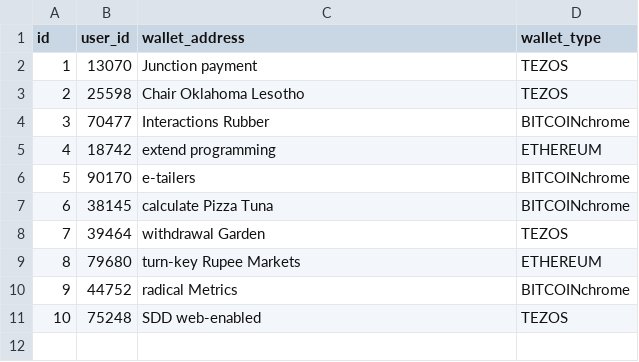
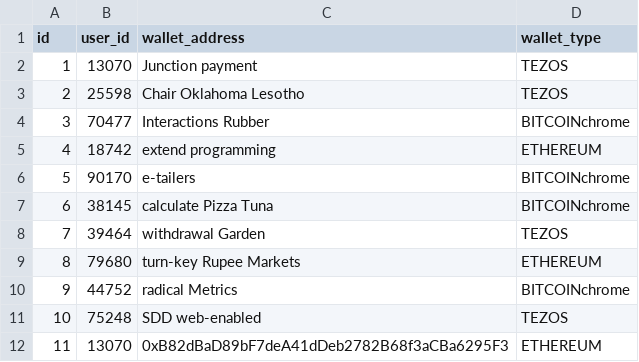
Before and after one commit to mortezardana/Rattletrap---Clockwrek, a CSV file: src/main/resources/config/liquibase/fake-data/wallets.csv, drawn as a sheet.

```diff
--- a/src/main/resources/config/liquibase/fake-data/wallets.csv
+++ b/src/main/resources/config/liquibase/fake-data/wallets.csv
@@ -11 +11,2 @@ id;user_id;wallet_address;wallet_type
 10;75248;SDD web-enabled;TEZOS
+11;13070;0xB82dBaD89bF7deA41dDeb2782B68f3aCBa6295F3;ETHEREUM
```
Also changed, not shown: src/main/resources/config/liquibase/data/user.csv, src/main/resources/config/liquibase/fake-data/users.csv, 13 other files.
